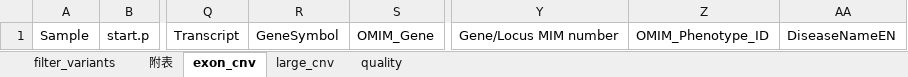
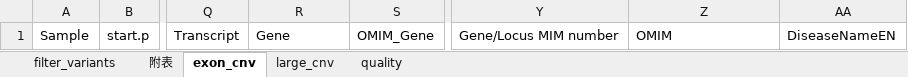
Before and after one commit to liserjrqlxue/anno2xlsx, an Excel workbook: template/Tier1.xlsx, sheet exon_cnv, drawn as a sheet; only a part is shown, gaps mark what is left out; values as stored, in another font and other column widths than the file's, no borders; the diff names each change by its address in the sheet, - before the commit and + after, or states it on an @@ line.

Commit message:
change cnv column title

```diff
--- a/template/Tier1.xlsx (sheet exon_cnv)
+++ b/template/Tier1.xlsx (sheet exon_cnv)
-R1: GeneSymbol
+R1: Gene
-Z1: OMIM_Phenotype_ID
+Z1: OMIM
```
Also changed, not shown: 1 other file.
